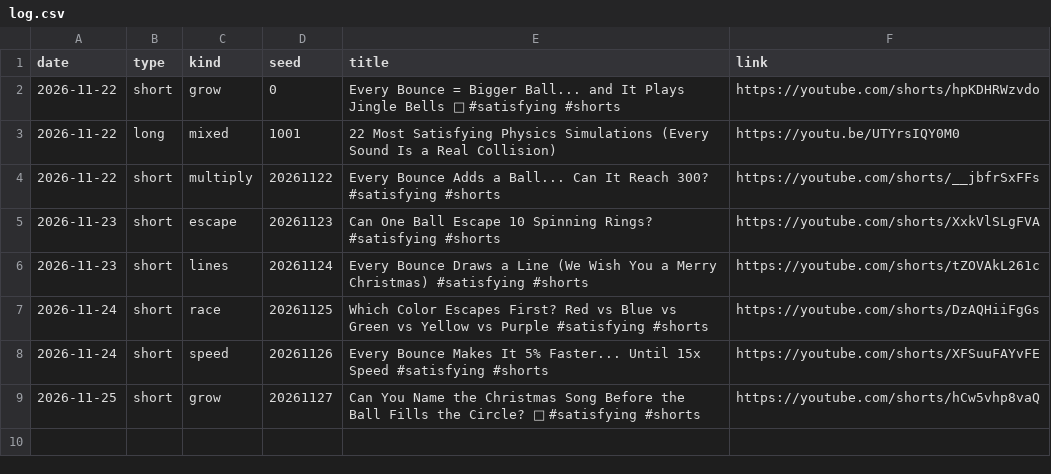
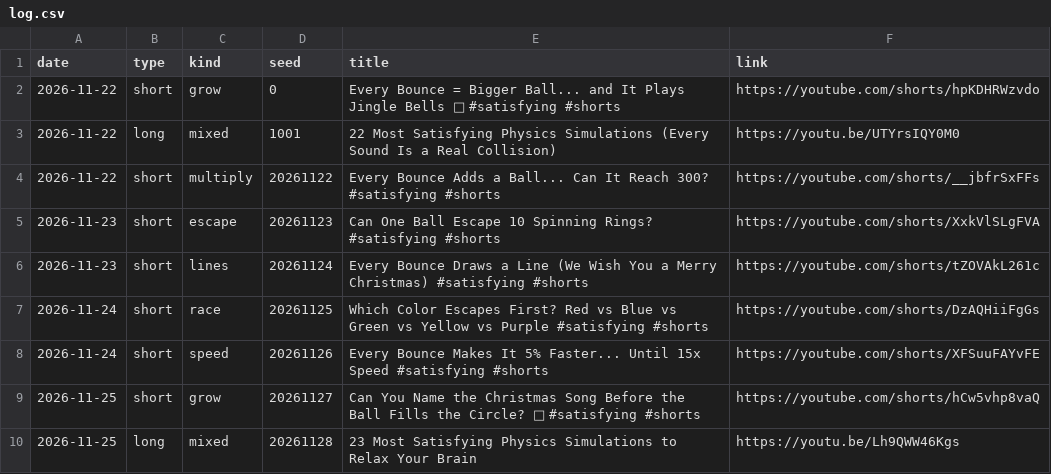
Before and after one commit to hamzajellali/yt-media, a CSV file: log.csv, drawn as a sheet.

```diff
--- a/log.csv
+++ b/log.csv
@@ -9 +9,2 @@ date,type,kind,seed,title,link
 2026-11-25,short,grow,20261127,Can You Name the Christmas Song Before the Ball Fills the Circle? 🎄 #satisfying #shorts,https://youtube.com/shorts/hCw5vhp8vaQ
+2026-11-25,long,mixed,20261128,23 Most Satisfying Physics Simulations to Relax Your Brain,https://youtu.be/Lh9QWW46Kgs
```
Also changed, not shown: 1 other file.
